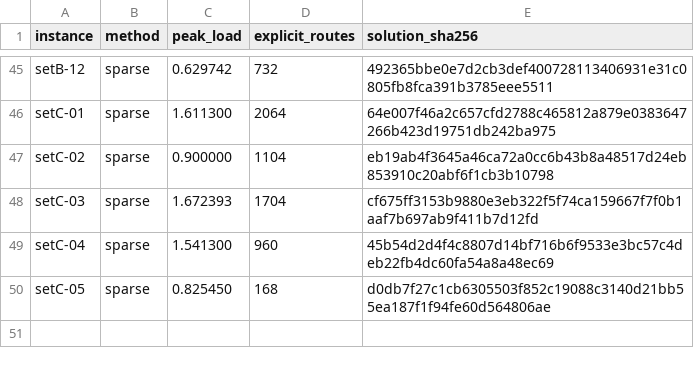
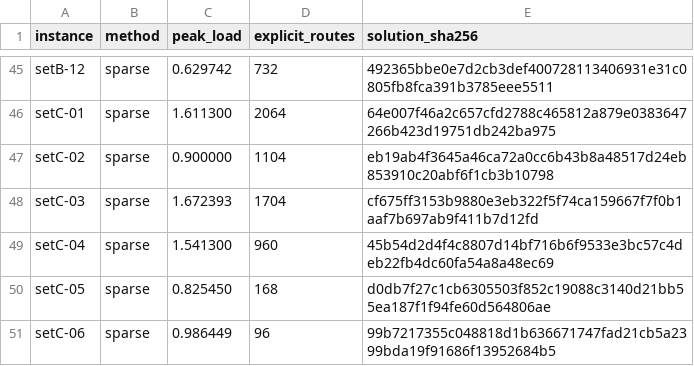
Before and after one commit to kmmbvnr/solver, a CSV file: demos/roadef/2026/benchmark.csv, drawn as a sheet; only a part is shown, gaps mark what is left out; the diff names each change by its address in the sheet, - before the commit and + after, or states it on an @@ line.

Commit message:
Benchmark ROADEF 2026 setC-06

```diff
--- a/demos/roadef/2026/benchmark.csv
+++ b/demos/roadef/2026/benchmark.csv
+row 51: setC-06 | sparse | 0.986449 | 96 | 99b7217355c048818d1b636671747fad21cb5a2399bda19f91686f13952684b5
```
Also changed, not shown: 3 other files.
